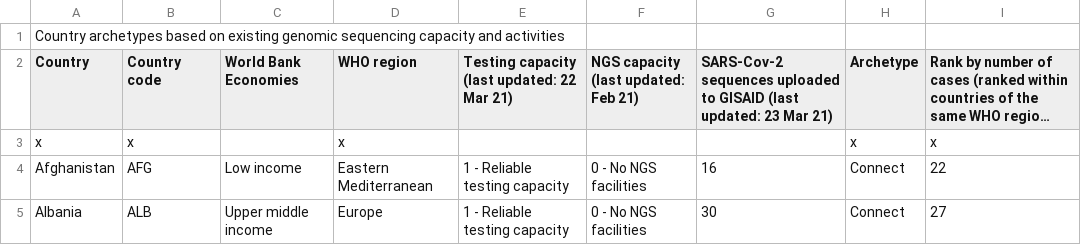
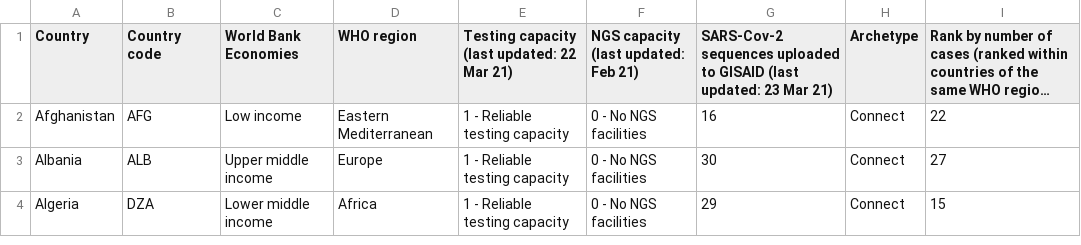
Before and after one commit to PandemicPreventionInstitute/NGS-Capacity-map, a CSV file: data/additional_sources/Sequencing_labs_data.csv, drawn as a sheet; only a part is shown; the shorter side is filled out with more unchanged rows; long unchanged cells end in …; the diff names each change by its address in the sheet, - before the commit and + after, or states it on an @@ line.

Commit message:
try again

```diff
--- a/data/additional_sources/Sequencing_labs_data.csv
+++ b/data/additional_sources/Sequencing_labs_data.csv
-row 1: Country archetypes based on existing genomic sequencing capacity and activities
-row 3: x | x |  | x |  |  |  | x | x
```
